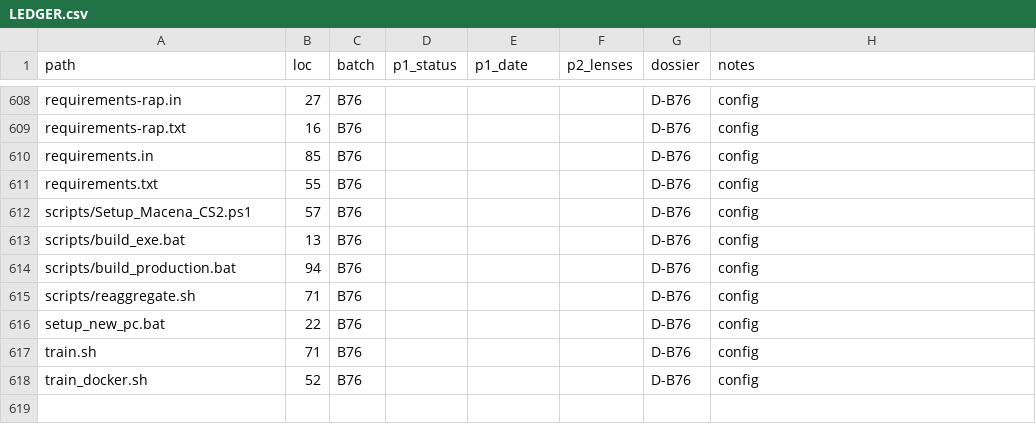
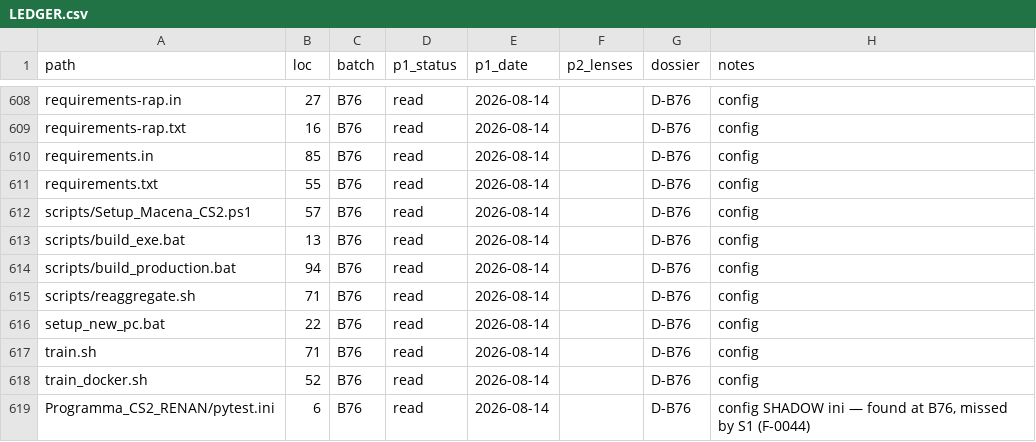
Before and after one commit to renanaugustomacena-ux/Counter-Strike-coach-AI, a CSV file: docs/audit/LEDGER.csv, drawn as a sheet; only a part is shown, gaps mark what is left out; the diff covers the shown part only; the diff names each change by its address in the sheet, - before the commit and + after, or states it on an @@ line.

```diff
--- a/docs/audit/LEDGER.csv
+++ b/docs/audit/LEDGER.csv
-D608:D618 (p1_status): (empty)
+D608:D618 (p1_status): read
-E608:E618 (p1_date): (empty)
+E608:E618 (p1_date): 2026-08-14
+row 619: Programma_CS2_RENAN/pytest.ini | 6 | B76 | read | 2026-08-14 |  | D-B76 | config SHADOW ini — found at B76, missed by S1 (F-0044)
```
Also changed, not shown: 54 edited cells elsewhere in this file, 4 other files.
